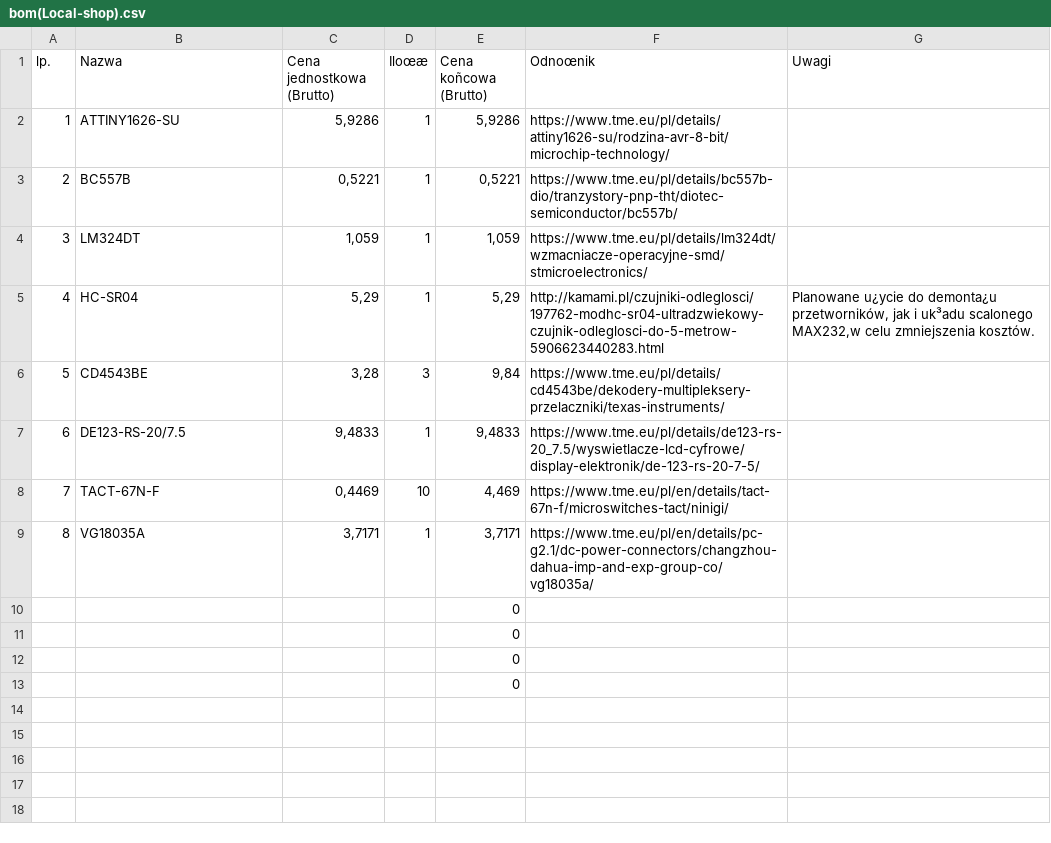
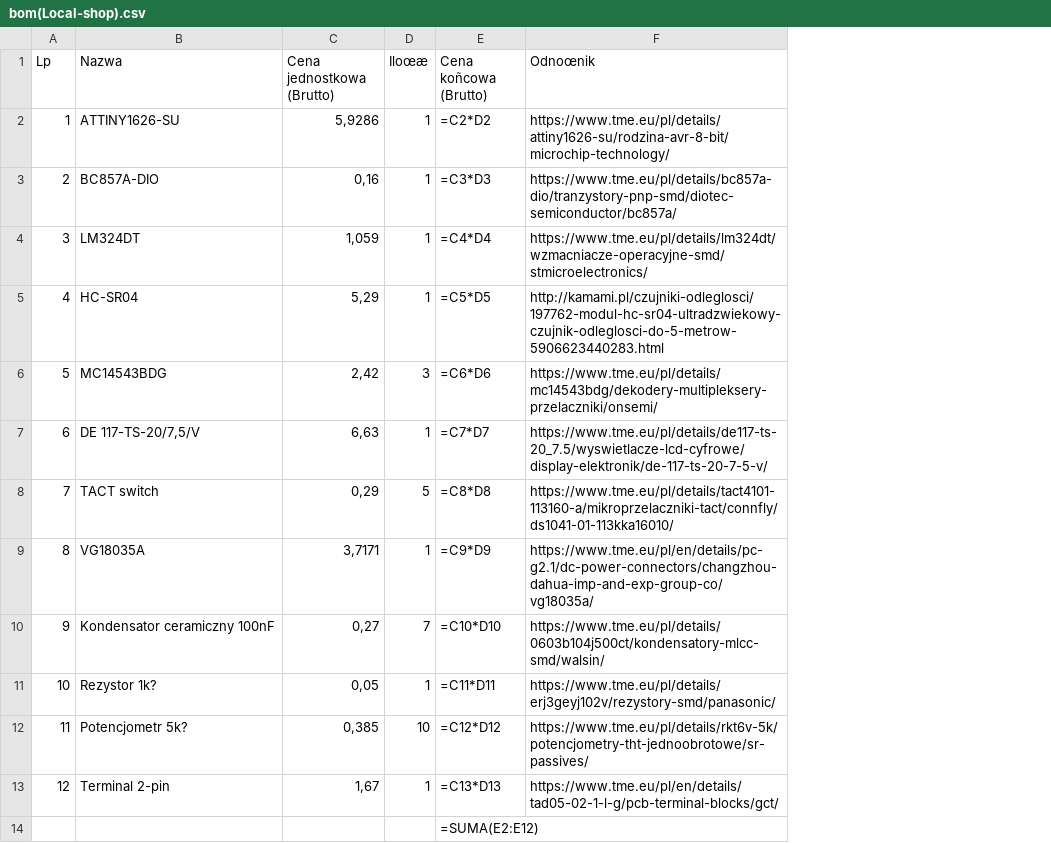
Before and after one commit to Artisfera/NearSens, a CSV file: hardware/bom/bom(Local-shop).csv, drawn as a sheet; removed rows and columns are numbered as before the commit, all else as after; the diff names each change by its address in the sheet, - before the commit and + after, or states it on an @@ line.

Commit message:
Add BOMs and PCB/schematic exports
Add multiple BOM spreadsheets and a reworked local-shop CSV, plus PCB and schematic exports for NearSens WETI revisions. New files: hardware/bom/Aliexpress.ods, hardware/bom/bom(Local-shop).ods, hardware/bom/stasis-bom.csv, and updated hardware/bom/bom(Local-shop).csv (rewritten layout and item entries). Add PCB JSON/ZIP and schematic SVG exports for versions 0.12.0, 0.13.0 and 0.14.0 (PCB_PCB_WETI-NearSens_2026-04-07/11/20.json/.zip and corresponding Schematic SVGs), and an additional PCB screenshot PNG. These changes provide updated BOM data and board/schematic export artifacts for the project releases.

```diff
--- a/hardware/bom/bom(Local-shop).csv
+++ b/hardware/bom/bom(Local-shop).csv
-column G (Uwagi), row 5: Planowane u¿ycie do demonta¿u przetworników, jak i uk³adu scalonego MAX232,w celu zmniejszenia kosztów.
@@ column A (Lp) renumbered in row 1 @@
-E2 (Cena koñcowa (Brutto)): 5,9286
+E2 (Cena koñcowa (Brutto)): =C2*D2
-row 3: 2 | BC557B | 0,5221 | 1 | 0,5221 | https://www.tme.eu/pl/details/bc557b-dio/tranzystory-pnp-tht/diotec-semiconductor/bc557b/
+row 3: 2 | BC857A-DIO | 0,16 | 1 | =C3*D3 | https://www.tme.eu/pl/details/bc857a-dio/tranzystory-pnp-smd/diotec-semiconductor/bc857a/
-E4 (Cena koñcowa (Brutto)): 1,059
+E4 (Cena koñcowa (Brutto)): =C4*D4
-E5 (Cena koñcowa (Brutto)): 5,29
+E5 (Cena koñcowa (Brutto)): =C5*D5
-F5 (Odnoœnik): http://kamami.pl/czujniki-odleglosci/197762-modhc-sr04-ultradzwiekowy-czujnik-odleglosci-do-5-metrow-5906623440283.html
+F5 (Odnoœnik): http://kamami.pl/czujniki-odleglosci/197762-modul-hc-sr04-ultradzwiekowy-czujnik-odleglosci-do-5-metrow-5906623440283.html
-row 6: 5 | CD4543BE | 3,28 | 3 | 9,84 | https://www.tme.eu/pl/details/cd4543be/dekodery-multipleksery-przelaczniki/texas-instruments/
-row 7: 6 | DE123-RS-20/7.5 | 9,4833 | 1 | 9,4833 | https://www.tme.eu/pl/details/de123-rs-20_7.5/wyswietlacze-lcd-cyfrowe/display-elektronik/de-123-rs-20-7-5/
-row 8: 7 | TACT-67N-F | 0,4469 | 10 | 4,469 | https://www.tme.eu/pl/en/details/tact-67n-f/microswitches-tact/ninigi/
+row 6: 5 | MC14543BDG | 2,42 | 3 | =C6*D6 | https://www.tme.eu/pl/details/mc14543bdg/dekodery-multipleksery-przelaczniki/onsemi/
+row 7: 6 | DE 117-TS-20/7,5/V | 6,63 | 1 | =C7*D7 | https://www.tme.eu/pl/details/de117-ts-20_7.5/wyswietlacze-lcd-cyfrowe/display-elektronik/de-117-ts-20-7-5-v/
+row 8: 7 | TACT switch | 0,29 | 5 | =C8*D8 | https://www.tme.eu/pl/details/tact4101-113160-a/mikroprzelaczniki-tact/connfly/ds1041-01-113kka16010/
-E9 (Cena koñcowa (Brutto)): 3,7171
+E9 (Cena koñcowa (Brutto)): =C9*D9
-row 10:  |  |  |  | 0
-row 11:  |  |  |  | 0
-row 12:  |  |  |  | 0
+row 10: 9 | Kondensator ceramiczny 100nF | 0,27 | 7 | =C10*D10 | https://www.tme.eu/pl/details/0603b104j500ct/kondensatory-mlcc-smd/walsin/
+row 11: 10 | Rezystor 1k? | 0,05 | 1 | =C11*D11 | https://www.tme.eu/pl/details/erj3geyj102v/rezystory-smd/panasonic/
+row 12: 11 | Potencjometr 5k? | 0,385 | 10 | =C12*D12 | https://www.tme.eu/pl/details/rkt6v-5k/potencjometry-tht-jednoobrotowe/sr-passives/
+row 13: 12 | Terminal 2-pin | 1,67 | 1 | =C13*D13 | https://www.tme.eu/pl/en/details/tad05-02-1-l-g/pcb-terminal-blocks/gct/
-E14 (Cena koñcowa (Brutto)): 0
+E14 (Cena koñcowa (Brutto)): =SUMA(E2:E12)
```
Also changed, not shown: 13 other files.
